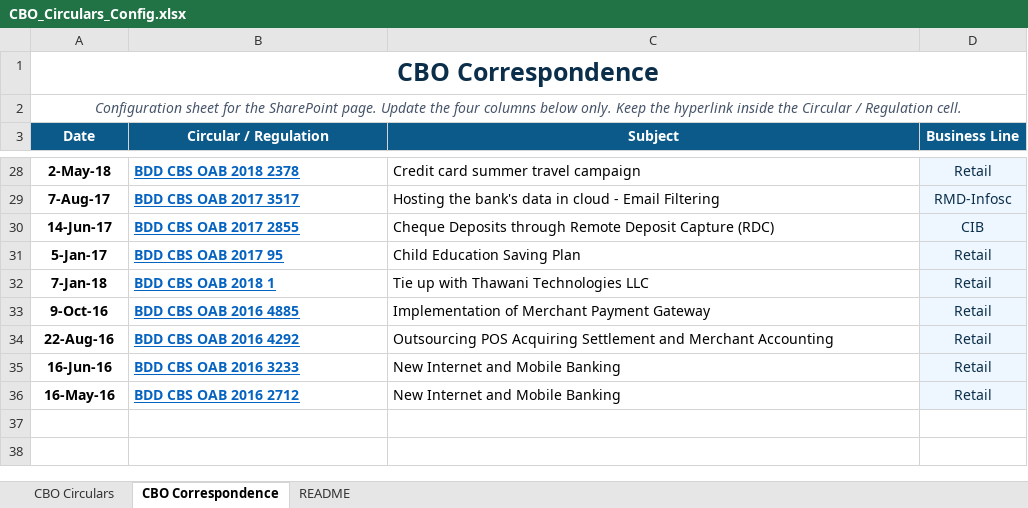
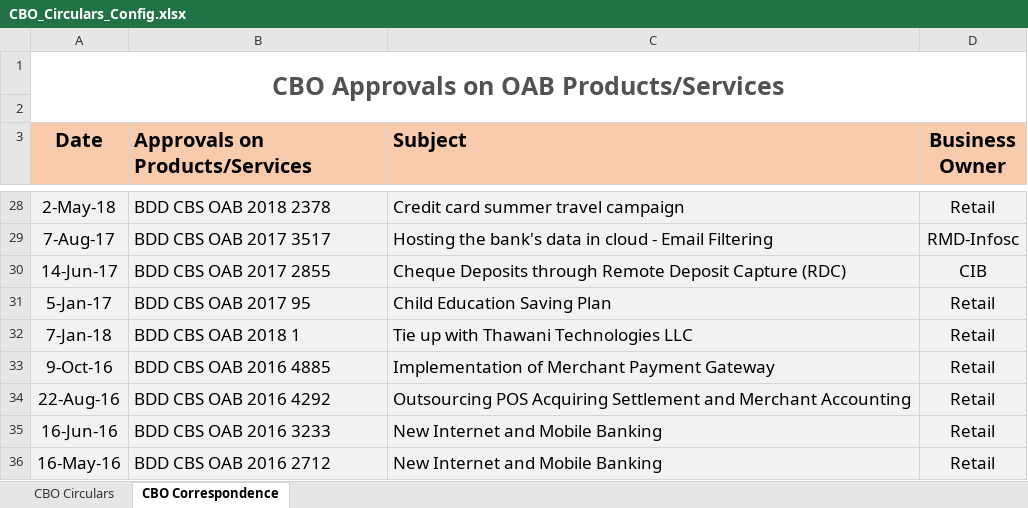
Before and after one commit to n0mks/Nahyan-, an Excel workbook: CBO_Circulars_Config.xlsx, sheet CBO Correspondence, drawn as a sheet; only a part is shown, gaps mark what is left out; values as stored, in another font and other column widths than the file's, no borders; charts and pictures and table styles not drawn; the diff covers the shown part only; the diff names each change by its address in the sheet, - before the commit and + after, or states it on an @@ line.

```diff
--- a/CBO_Circulars_Config.xlsx (sheet CBO Correspondence)
+++ b/CBO_Circulars_Config.xlsx (sheet CBO Correspondence)
-sheet tab: README
-A1 (Date): CBO Correspondence
+A1 (Date): CBO Approvals on OAB Products/Services
-A1 text colour: #0B2F4A
+A1 text colour: #525252
-A1:D1 merged
+A1:D2 merged
-A2 (Date): Configuration sheet for the SharePoint page. Update the four columns below only. Keep the hyperlink inside the Circular / Regulation cell.
+A2 (Date): (empty)
-A2:D2 merged
@@ A3:D36 text size: larger @@
@@ A3:D3 fill: #0B5A8A → #F8CBAD, text colour: #FFFFFF → black @@
-B3: Circular / Regulation
+B3: Approvals on Products/Services
-B3:C3 alignment: center
+B3:C3 alignment: left
-D3: Business Line
+D3: Business Owner
-A28:C36 fill: none
+A28:C36 fill: #F2F2F2
-A28:B36 bold: on
+A28:B36 bold: off
@@ B28:B36 underline: on → off, text colour: #0563C1 → black @@
-D28:D36 text colour: #0B2F4A
+D28:D36 text colour: black
```
Also changed, not shown: 1 edited cell and cell formats elsewhere in this sheet, sheet CBO Circulars, charts or pictures.
